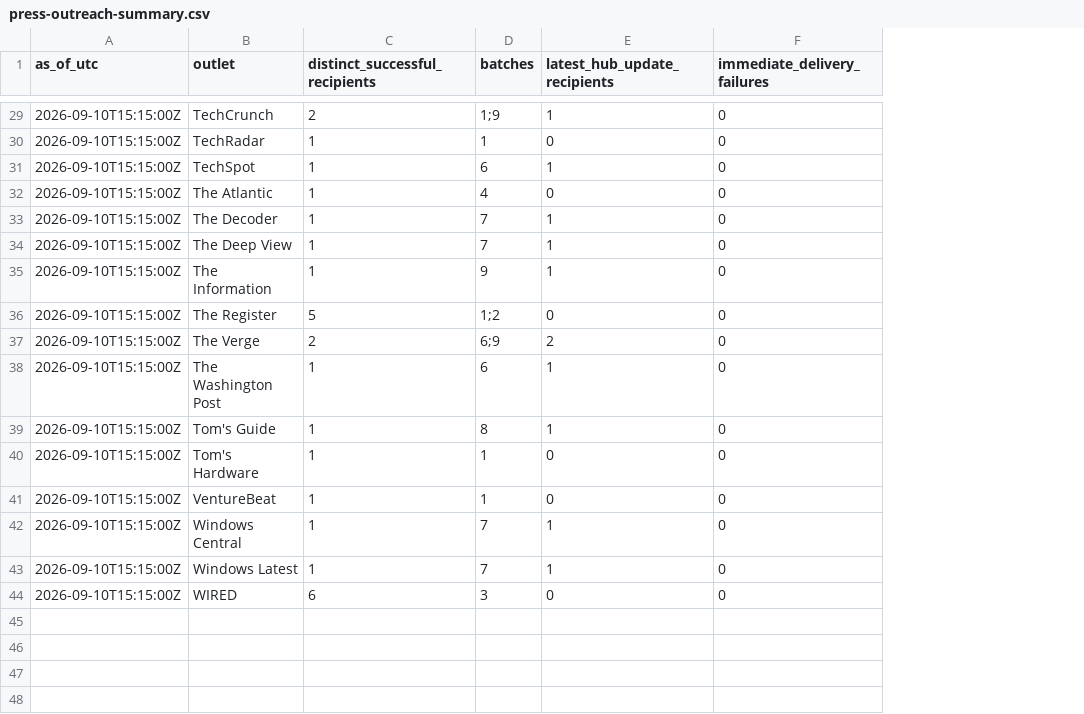
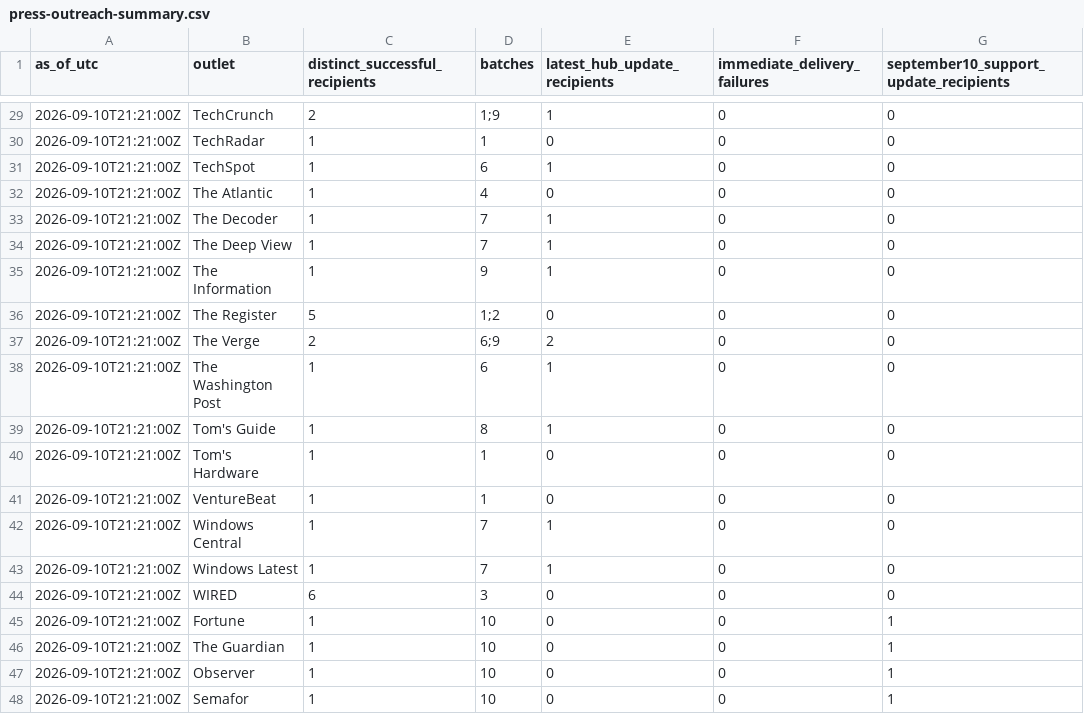
Before and after one commit to COOLak/cursor-grok-bot-policy-denied, a CSV file: press-outreach-summary.csv, drawn as a sheet; only a part is shown, gaps mark what is left out; the diff covers the shown part only; the diff names each change by its address in the sheet, - before the commit and + after, or states it on an @@ line.

```diff
--- a/press-outreach-summary.csv
+++ b/press-outreach-summary.csv
+column G, row 1: september10_support_update_recipients; rows 29-44: all 0
-A29:A44 (as_of_utc): 2026-09-10T15:15:00Z
+A29:A44 (as_of_utc): 2026-09-10T21:21:00Z
+row 45: 2026-09-10T21:21:00Z | Fortune | 1 | 10 | 0 | 0 | 1
+row 46: 2026-09-10T21:21:00Z | The Guardian | 1 | 10 | 0 | 0 | 1
+row 47: 2026-09-10T21:21:00Z | Observer | 1 | 10 | 0 | 0 | 1
+row 48: 2026-09-10T21:21:00Z | Semafor | 1 | 10 | 0 | 0 | 1
```
Also changed, not shown: 27 edited cells elsewhere in this file, 10 other files.
